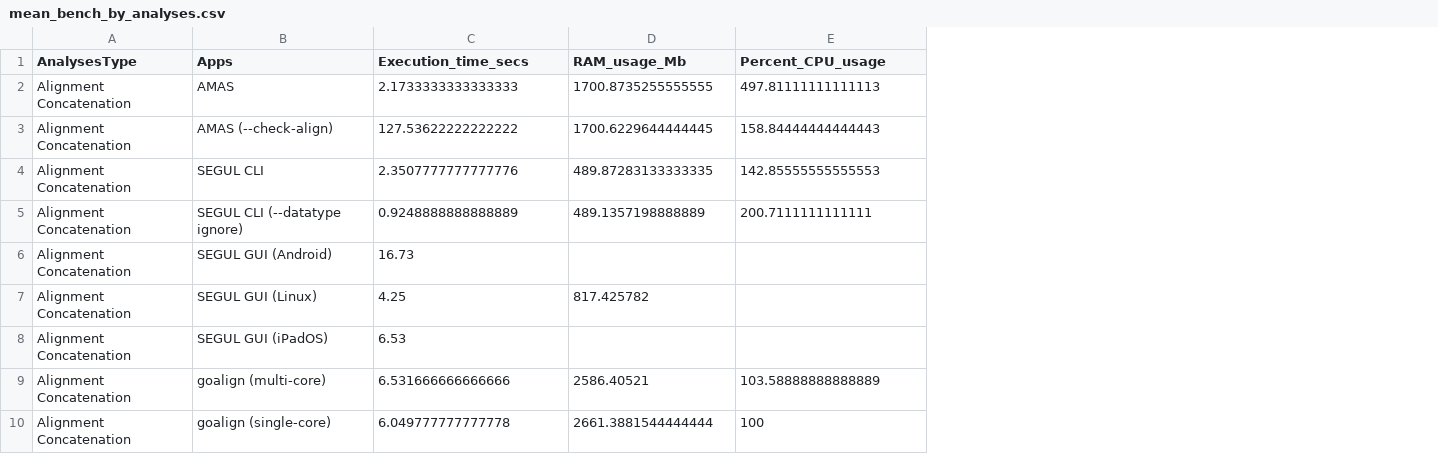
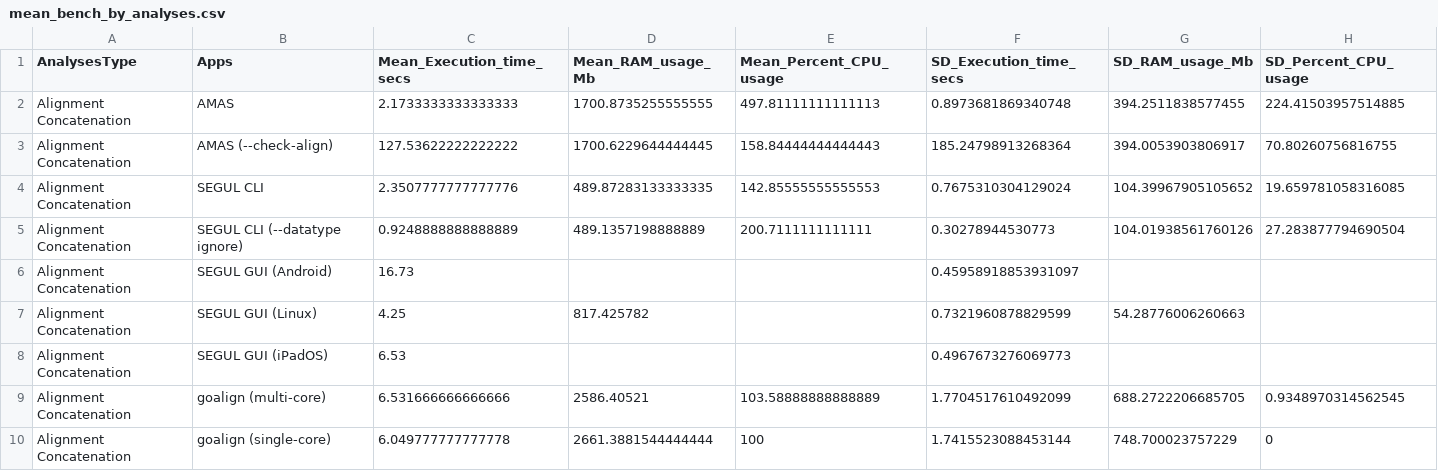
Before and after one commit to hhandika/segul-bench, a CSV file: results/mean_bench_by_analyses.csv, drawn as a sheet; only a part is shown; the diff names each change by its address in the sheet, - before the commit and + after, or states it on an @@ line.

Commit message:
Add mean and standard deviation for datasets.

```diff
--- a/results/mean_bench_by_analyses.csv
+++ b/results/mean_bench_by_analyses.csv
+column F (SD_Execution_time_secs), rows 2-10: 0.8973681869340748 | 185.24798913268364 | 0.7675310304129024 | 0.30278944530773 | 0.45958918853931097 | 0.7321960878829599 | 0.4967673276069773 | 1.7704517610492099 | 1.7415523088453144
+column G (SD_RAM_usage_Mb), rows 2-10: 394.2511838577455 | 394.0053903806917 | 104.39967905105652 | 104.01938561760126 |  | 54.28776006260663 |  | 688.2722206685705 | 748.700023757229
+column H (SD_Percent_CPU_usage), rows 2-10: 224.41503957514885 | 70.80260756816755 | 19.659781058316085 | 27.283877794690504 |  |  |  | 0.9348970314562545 | 0
-C1: Execution_time_secs
+C1: Mean_Execution_time_secs
-D1: RAM_usage_Mb
+D1: Mean_RAM_usage_Mb
-E1: Percent_CPU_usage
+E1: Mean_Percent_CPU_usage
```
Also changed, not shown: results/benchmark.csv, 6 other files.
